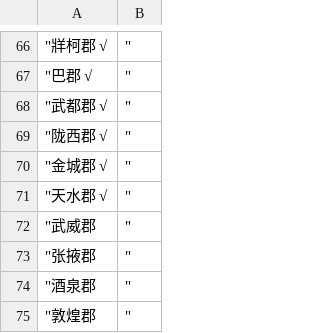
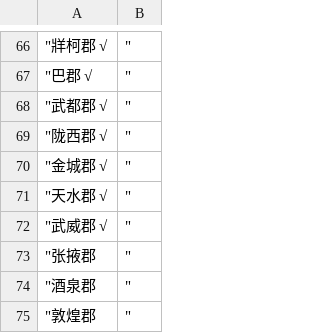
Before and after one commit to shaobaixiong/---, a CSV file: CSV/进度.csv, drawn as a sheet; only a part is shown, gaps mark what is left out.

```diff
--- a/CSV/进度.csv
+++ b/CSV/进度.csv
@@ -71,3 +71,3 @@
 "天水郡 √	"
-"武威郡	"
+"武威郡 √ 	"
 "张掖郡	"
```
Also changed, not shown: 1 other file.
